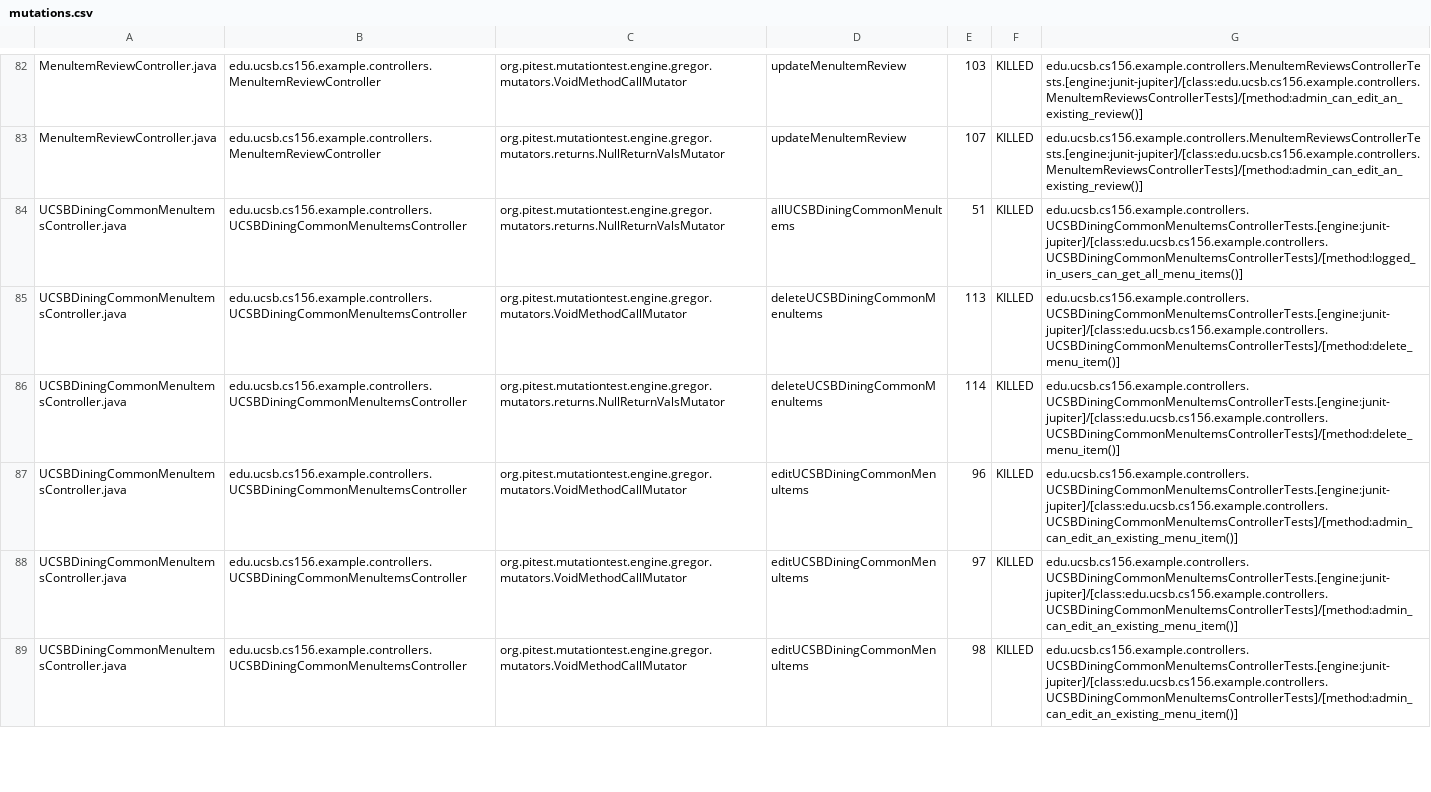
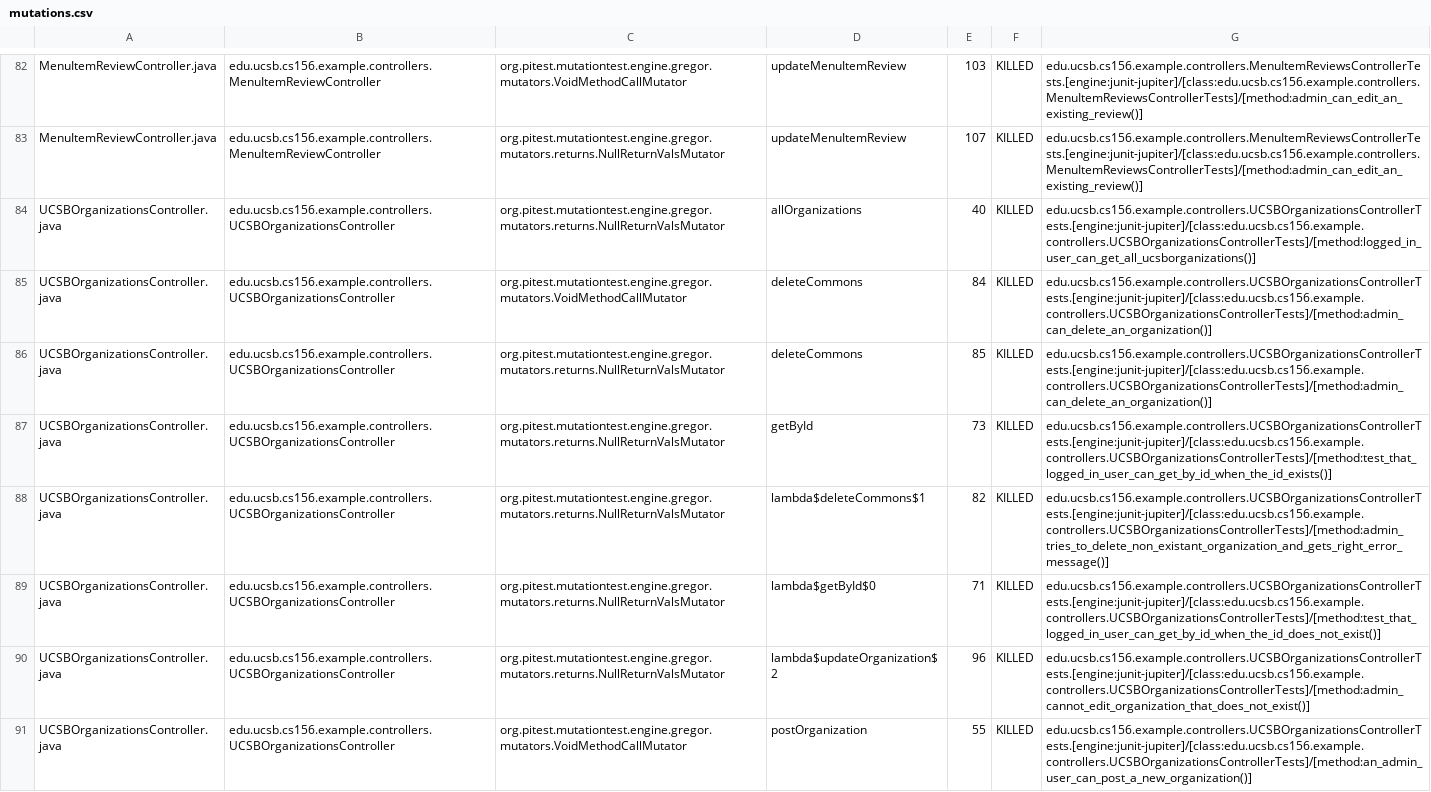
Before and after one commit to ucsb-cs156-s24/team02-s24-5pm-4, a CSV file: pitest/mutations.csv, drawn as a sheet; only a part is shown, gaps mark what is left out; the shorter side is filled out with more unchanged rows; the diff covers the shown part only.

Commit message:
Deploying to gh-pages from @ ucsb-cs156-s24/team02-s24-5pm-4@351be5bb3edfd7beeeb87dd8ecc6ee2cc10feaa4 🚀

```diff
--- a/pitest/mutations.csv
+++ b/pitest/mutations.csv
@@ -83 +83,9 @@ MenuItemReviewController.java,edu.ucsb.cs156.example.controllers.MenuItemReviewC
 MenuItemReviewController.java,edu.ucsb.cs156.example.controllers.MenuItemReviewController,org.pitest.mutationtest.engine.gregor.mutators.returns.NullReturnValsMutator,updateMenuItemReview,107,KILLED,edu.ucsb.cs156.example.controllers.MenuItemReviewsControllerTests.[engine:junit-jupiter]/[class:edu.ucsb.cs156.example.controllers.MenuItemReviewsControllerTests]/[method:admin_can_edit_an_existing_review()]
+UCSBOrganizationsController.java,edu.ucsb.cs156.example.controllers.UCSBOrganizationsController,org.pitest.mutationtest.engine.gregor.mutators.returns.NullReturnValsMutator,allOrganizations,40,KILLED,edu.ucsb.cs156.example.controllers.UCSBOrganizationsControllerTests.[engine:junit-jupiter]/[class:edu.ucsb.cs156.example.controllers.UCSBOrganizationsControllerTests]/[method:logged_in_user_can_get_all_ucsborganizations()]
+UCSBOrganizationsController.java,edu.ucsb.cs156.example.controllers.UCSBOrganizationsController,org.pitest.mutationtest.engine.gregor.mutators.VoidMethodCallMutator,deleteCommons,84,KILLED,edu.ucsb.cs156.example.controllers.UCSBOrganizationsControllerTests.[engine:junit-jupiter]/[class:edu.ucsb.cs156.example.controllers.UCSBOrganizationsControllerTests]/[method:admin_can_delete_an_organization()]
+UCSBOrganizationsController.java,edu.ucsb.cs156.example.controllers.UCSBOrganizationsController,org.pitest.mutationtest.engine.gregor.mutators.returns.NullReturnValsMutator,deleteCommons,85,KILLED,edu.ucsb.cs156.example.controllers.UCSBOrganizationsControllerTests.[engine:junit-jupiter]/[class:edu.ucsb.cs156.example.controllers.UCSBOrganizationsControllerTests]/[method:admin_can_delete_an_organization()]
+UCSBOrganizationsController.java,edu.ucsb.cs156.example.controllers.UCSBOrganizationsController,org.pitest.mutationtest.engine.gregor.mutators.returns.NullReturnValsMutator,getById,73,KILLED,edu.ucsb.cs156.example.controllers.UCSBOrganizationsControllerTests.[engine:junit-jupiter]/[class:edu.ucsb.cs156.example.controllers.UCSBOrganizationsControllerTests]/[method:test_that_logged_in_user_can_get_by_id_when_the_id_exists()]
+UCSBOrganizationsController.java,edu.ucsb.cs156.example.controllers.UCSBOrganizationsController,org.pitest.mutationtest.engine.gregor.mutators.returns.NullReturnValsMutator,lambda$deleteCommons$1,82,KILLED,edu.ucsb.cs156.example.controllers.UCSBOrganizationsControllerTests.[engine:junit-jupiter]/[class:edu.ucsb.cs156.example.controllers.UCSBOrganizationsControllerTests]/[method:admin_tries_to_delete_non_existant_organization_and_gets_right_error_message()]
+UCSBOrganizationsController.java,edu.ucsb.cs156.example.controllers.UCSBOrganizationsController,org.pitest.mutationtest.engine.gregor.mutators.returns.NullReturnValsMutator,lambda$getById$0,71,KILLED,edu.ucsb.cs156.example.controllers.UCSBOrganizationsControllerTests.[engine:junit-jupiter]/[class:edu.ucsb.cs156.example.controllers.UCSBOrganizationsControllerTests]/[method:test_that_logged_in_user_can_get_by_id_when_the_id_does_not_exist()]
+UCSBOrganizationsController.java,edu.ucsb.cs156.example.controllers.UCSBOrganizationsController,org.pitest.mutationtest.engine.gregor.mutators.returns.NullReturnValsMutator,lambda$updateOrganization$2,96,KILLED,edu.ucsb.cs156.example.controllers.UCSBOrganizationsControllerTests.[engine:junit-jupiter]/[class:edu.ucsb.cs156.example.controllers.UCSBOrganizationsControllerTests]/[method:admin_cannot_edit_organization_that_does_not_exist()]
+UCSBOrganizationsController.java,edu.ucsb.cs156.example.controllers.UCSBOrganizationsController,org.pitest.mutationtest.engine.gregor.mutators.VoidMethodCallMutator,postOrganization,55,KILLED,edu.ucsb.cs156.example.controllers.UCSBOrganizationsControllerTests.[engine:junit-jupiter]/[class:edu.ucsb.cs156.example.controllers.UCSBOrganizationsControllerTests]/[method:an_admin_user_can_post_a_new_organization()]
```
Also changed, not shown: 7 added rows, 4 removed rows, 1 moved row and 2 edited cells elsewhere in this file, 19 other files.
